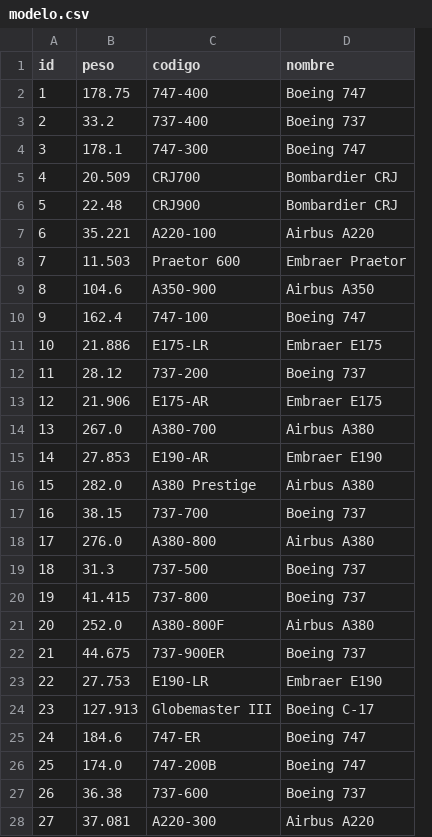
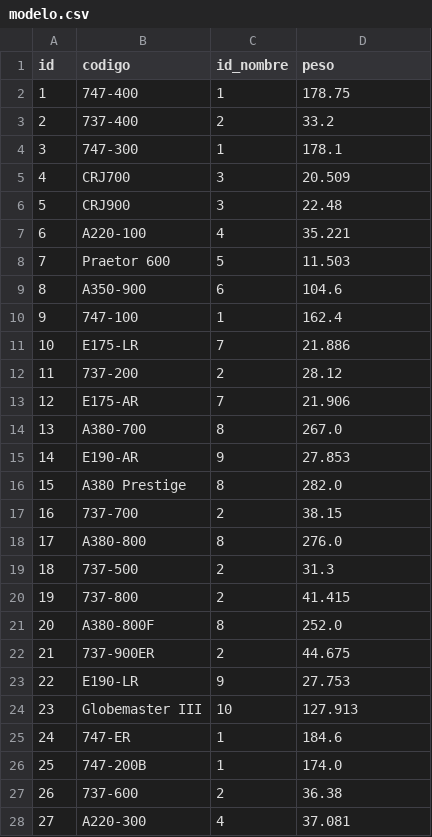
Before and after one commit to agucova/grupo27, a CSV file: tables/modelo.csv, drawn as a sheet; only a part is shown; removed rows and columns are numbered as before the commit, all else as after; the diff covers the shown part only; the diff names each change by its address in the sheet, - before the commit and + after, or states it on an @@ line.

```diff
--- a/tables/modelo.csv
+++ b/tables/modelo.csv
-column B (peso), rows 2-28: 178.75 | 33.2 | 178.1 | 20.509 | 22.48 | 35.221 | 11.503 | 104.6 | 162.4 | 21.886 | 28.12 | 21.906 | 267.0 | 27.853 | 282.0 | 38.15 | 276.0 | 31.3 | 41.415 | 252.0 | 44.675 | 27.753 | 127.913 | 184.6 | 174.0 | 36.38 | 37.081
+column C (id_nombre), rows 2-28: 1 | 2 | 1 | 3 | 3 | 4 | 5 | 6 | 1 | 7 | 2 | 7 | 8 | 9 | 8 | 2 | 8 | 2 | 2 | 8 | 2 | 9 | 10 | 1 | 1 | 2 | 4
-D1: nombre
+D1: peso
-D2 (peso): Boeing 747
+D2 (peso): 178.75
-D3 (peso): Boeing 737
+D3 (peso): 33.2
-D4 (peso): Boeing 747
+D4 (peso): 178.1
-D5 (peso): Bombardier CRJ
+D5 (peso): 20.509
-D6 (peso): Bombardier CRJ
+D6 (peso): 22.48
-D7 (peso): Airbus A220
+D7 (peso): 35.221
-D8 (peso): Embraer Praetor
+D8 (peso): 11.503
-D9 (peso): Airbus A350
+D9 (peso): 104.6
-D10 (peso): Boeing 747
+D10 (peso): 162.4
-D11 (peso): Embraer E175
+D11 (peso): 21.886
-D12 (peso): Boeing 737
+D12 (peso): 28.12
-D13 (peso): Embraer E175
+D13 (peso): 21.906
-D14 (peso): Airbus A380
+D14 (peso): 267.0
-D15 (peso): Embraer E190
+D15 (peso): 27.853
-D16 (peso): Airbus A380
+D16 (peso): 282.0
-D17 (peso): Boeing 737
+D17 (peso): 38.15
-D18 (peso): Airbus A380
+D18 (peso): 276.0
-D19 (peso): Boeing 737
+D19 (peso): 31.3
-D20 (peso): Boeing 737
+D20 (peso): 41.415
-D21 (peso): Airbus A380
+D21 (peso): 252.0
-D22 (peso): Boeing 737
+D22 (peso): 44.675
-D23 (peso): Embraer E190
+D23 (peso): 27.753
-D24 (peso): Boeing C-17
+D24 (peso): 127.913
-D25 (peso): Boeing 747
+D25 (peso): 184.6
-D26 (peso): Boeing 747
+D26 (peso): 174.0
-D27 (peso): Boeing 737
+D27 (peso): 36.38
-D28 (peso): Airbus A220
+D28 (peso): 37.081
```
Also changed, not shown: 1 edited cell elsewhere in this file, tables/ticket.csv, 7 other files.
